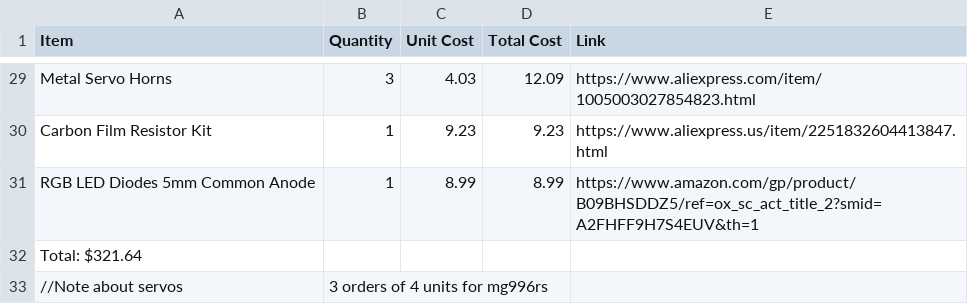
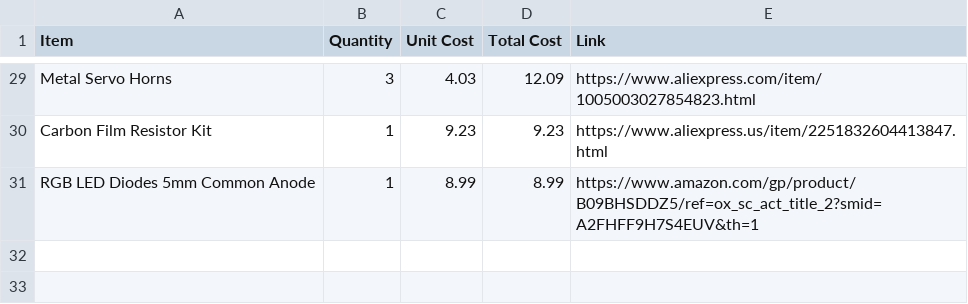
Before and after one commit to michaelsumin78-hue/flathead_robot, a CSV file: BOM.csv, drawn as a sheet; only a part is shown, gaps mark what is left out; the diff names each change by its address in the sheet, - before the commit and + after, or states it on an @@ line.

Commit message:
Update BOM.csv

```diff
--- a/BOM.csv
+++ b/BOM.csv
-row 32: Total: $321.64
-row 33: //Note about servos | 3 orders of 4 units for mg996rs
```
